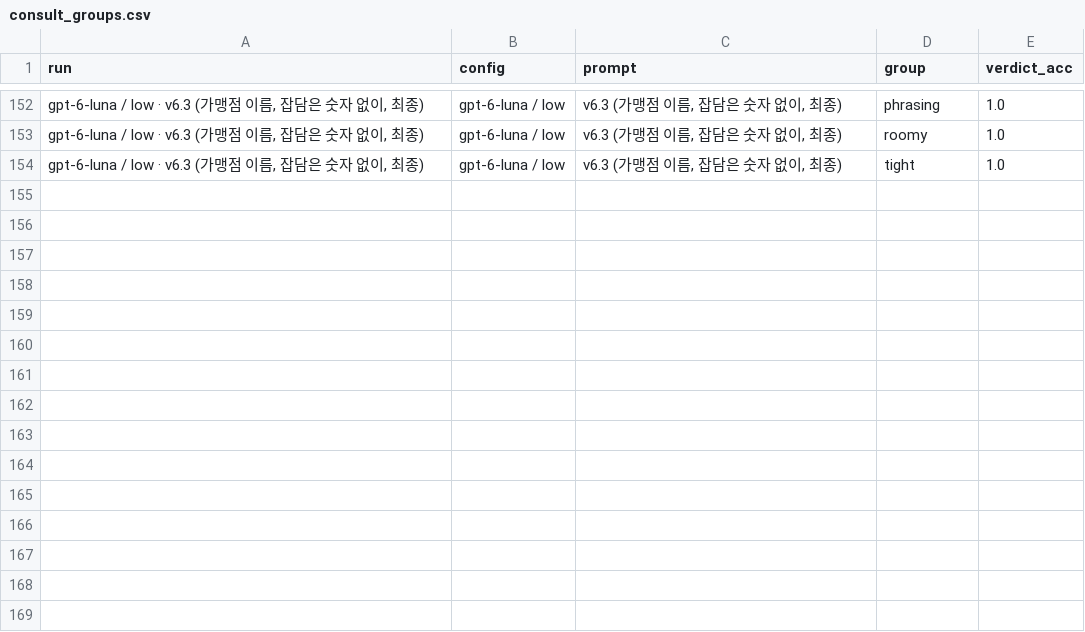
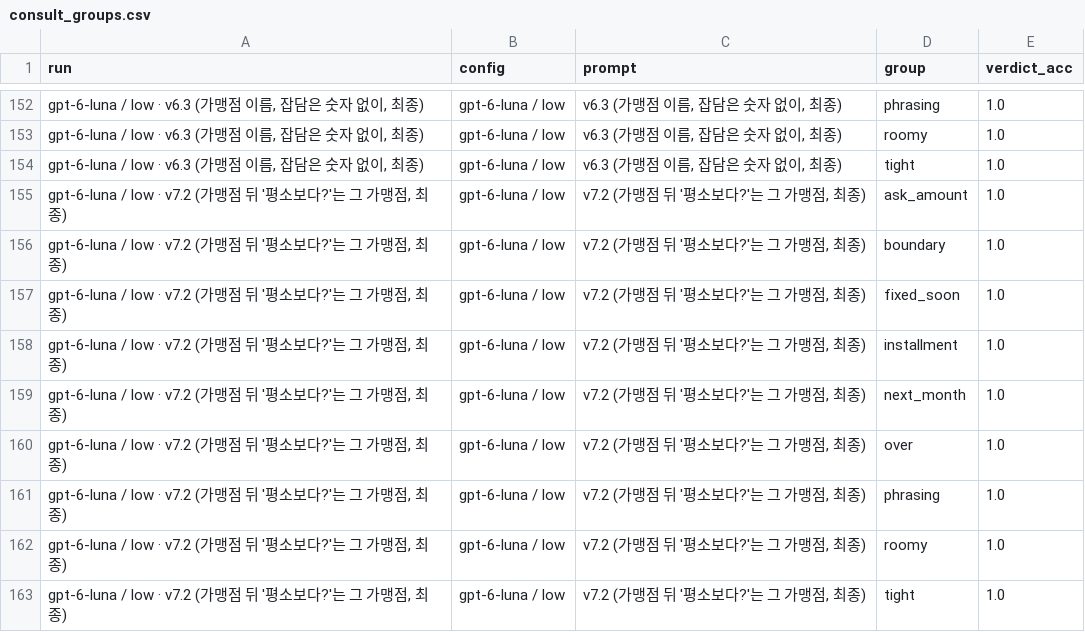
Before and after one commit to LeeJaeHu/conmoney, a CSV file: server/eval/dashboard/consult_groups.csv, drawn as a sheet; only a part is shown, gaps mark what is left out; the diff names each change by its address in the sheet, - before the commit and + after, or states it on an @@ line.

```diff
--- a/server/eval/dashboard/consult_groups.csv
+++ b/server/eval/dashboard/consult_groups.csv
+row 155: gpt-6-luna / low · v7.2 (가맹점 뒤 '평소보다?'는 그 가맹점, 최종) | gpt-6-luna / low | v7.2 (가맹점 뒤 '평소보다?'는 그 가맹점, 최종) | ask_amount | 1.0
+row 156: gpt-6-luna / low · v7.2 (가맹점 뒤 '평소보다?'는 그 가맹점, 최종) | gpt-6-luna / low | v7.2 (가맹점 뒤 '평소보다?'는 그 가맹점, 최종) | boundary | 1.0
+row 157: gpt-6-luna / low · v7.2 (가맹점 뒤 '평소보다?'는 그 가맹점, 최종) | gpt-6-luna / low | v7.2 (가맹점 뒤 '평소보다?'는 그 가맹점, 최종) | fixed_soon | 1.0
+row 158: gpt-6-luna / low · v7.2 (가맹점 뒤 '평소보다?'는 그 가맹점, 최종) | gpt-6-luna / low | v7.2 (가맹점 뒤 '평소보다?'는 그 가맹점, 최종) | installment | 1.0
+row 159: gpt-6-luna / low · v7.2 (가맹점 뒤 '평소보다?'는 그 가맹점, 최종) | gpt-6-luna / low | v7.2 (가맹점 뒤 '평소보다?'는 그 가맹점, 최종) | next_month | 1.0
+row 160: gpt-6-luna / low · v7.2 (가맹점 뒤 '평소보다?'는 그 가맹점, 최종) | gpt-6-luna / low | v7.2 (가맹점 뒤 '평소보다?'는 그 가맹점, 최종) | over | 1.0
+row 161: gpt-6-luna / low · v7.2 (가맹점 뒤 '평소보다?'는 그 가맹점, 최종) | gpt-6-luna / low | v7.2 (가맹점 뒤 '평소보다?'는 그 가맹점, 최종) | phrasing | 1.0
+row 162: gpt-6-luna / low · v7.2 (가맹점 뒤 '평소보다?'는 그 가맹점, 최종) | gpt-6-luna / low | v7.2 (가맹점 뒤 '평소보다?'는 그 가맹점, 최종) | roomy | 1.0
+row 163: gpt-6-luna / low · v7.2 (가맹점 뒤 '평소보다?'는 그 가맹점, 최종) | gpt-6-luna / low | v7.2 (가맹점 뒤 '평소보다?'는 그 가맹점, 최종) | tight | 1.0
```
Also changed, not shown: server/eval/dashboard/consult_v2_groups.csv, server/eval/dashboard/consult_v3_groups.csv, 49 other files.
